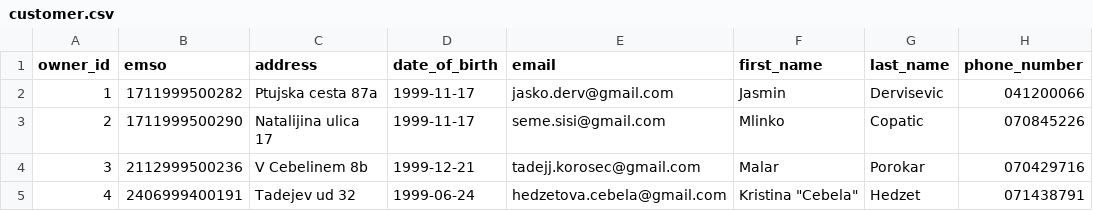
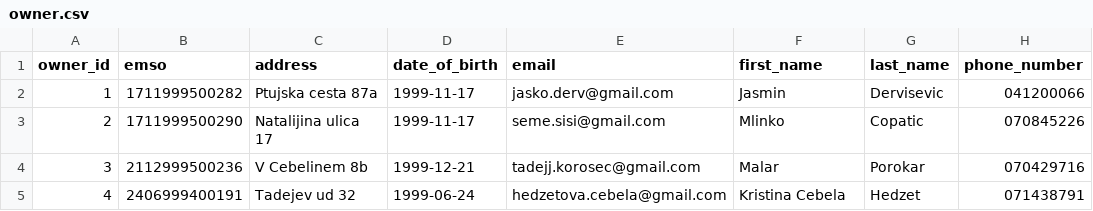
Before and after one commit to Japkutija/veterinary-backend, a CSV file: src/main/resources/db/data/owner.csv (was src/main/resources/db/data/customer.csv), drawn as a sheet; only a part is shown; the diff names each change by its address in the sheet, - before the commit and + after, or states it on an @@ line.

Commit message:
- Updated entity fields from Date to LocalDate for appropriate attributes. - Renamed column 'reoder_level' to 'reorder_level' in Inventory entity to correct typo. - Populated database tables with initial data for entities Species, Breed, Pet, Treatment, Vaccination, Bill, Inventory, and MedicalRecord. - Fixed JpaRepository interface declarations in repositories by replacing JpaRepository<EntityRepository, Long> with JpaRepository<Entity, Long>.

```diff
--- a/src/main/resources/db/data/customer.csv
+++ b/src/main/resources/db/data/owner.csv
-F5 (first_name): Kristina "Cebela"
+F5 (first_name): Kristina Cebela
```
Also changed, not shown: 10 other files.
